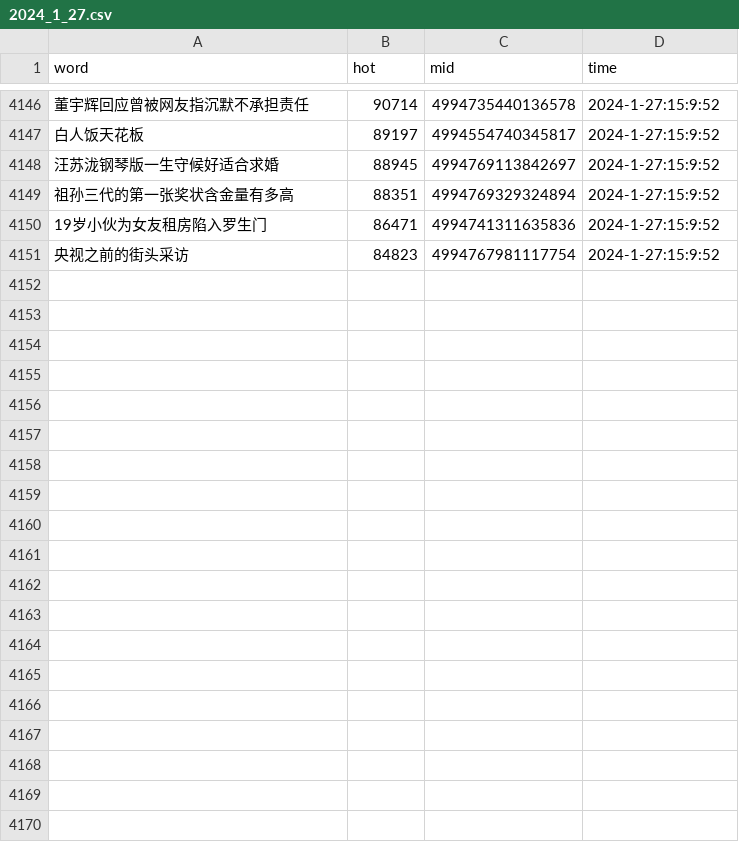
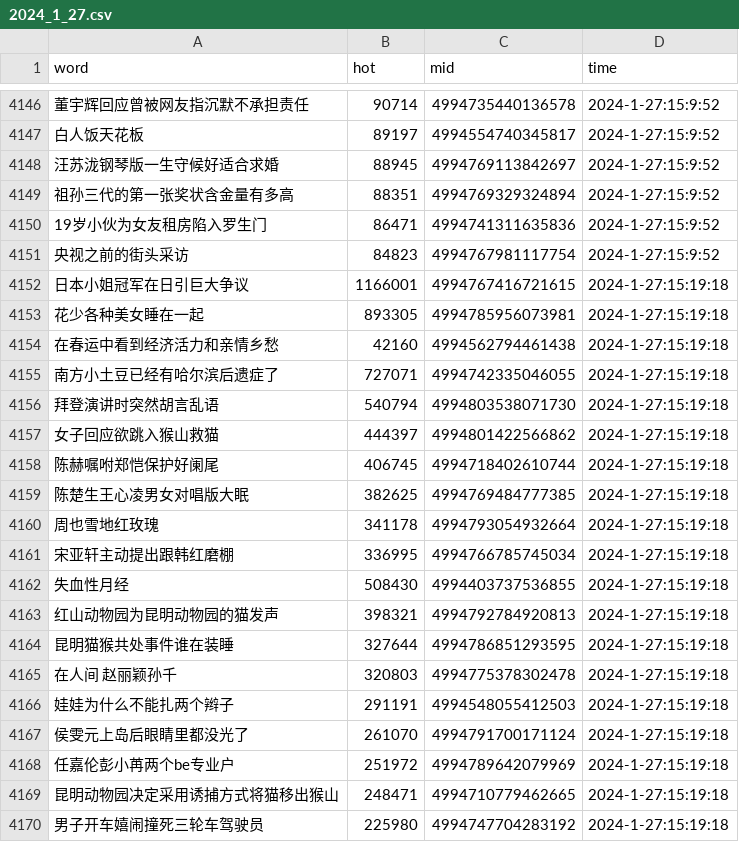
Before and after one commit to Euclid-Jie/weibo_hotlist, a CSV file: hotlist/2024_1_27.csv, drawn as a sheet; only a part is shown, gaps mark what is left out; the diff covers the shown part only; the diff names each change by its address in the sheet, - before the commit and + after, or states it on an @@ line.

Commit message:
craw_5minly_2024-01-27 07:19

```diff
--- a/hotlist/2024_1_27.csv
+++ b/hotlist/2024_1_27.csv
+row 4152: 日本小姐冠军在日引巨大争议 | 1166001 | 4994767416721615 | 2024-1-27:15:19:18
+row 4153: 花少各种美女睡在一起 | 893305 | 4994785956073981 | 2024-1-27:15:19:18
+row 4154: 在春运中看到经济活力和亲情乡愁 | 42160 | 4994562794461438 | 2024-1-27:15:19:18
+row 4155: 南方小土豆已经有哈尔滨后遗症了 | 727071 | 4994742335046055 | 2024-1-27:15:19:18
+row 4156: 拜登演讲时突然胡言乱语 | 540794 | 4994803538071730 | 2024-1-27:15:19:18
+row 4157: 女子回应欲跳入猴山救猫 | 444397 | 4994801422566862 | 2024-1-27:15:19:18
+row 4158: 陈赫嘱咐郑恺保护好阑尾 | 406745 | 4994718402610744 | 2024-1-27:15:19:18
+row 4159: 陈楚生王心凌男女对唱版大眠 | 382625 | 4994769484777385 | 2024-1-27:15:19:18
+row 4160: 周也雪地红玫瑰 | 341178 | 4994793054932664 | 2024-1-27:15:19:18
+row 4161: 宋亚轩主动提出跟韩红磨棚 | 336995 | 4994766785745034 | 2024-1-27:15:19:18
+row 4162: 失血性月经 | 508430 | 4994403737536855 | 2024-1-27:15:19:18
+row 4163: 红山动物园为昆明动物园的猫发声 | 398321 | 4994792784920813 | 2024-1-27:15:19:18
+row 4164: 昆明猫猴共处事件谁在装睡 | 327644 | 4994786851293595 | 2024-1-27:15:19:18
+row 4165: 在人间 赵丽颖孙千 | 320803 | 4994775378302478 | 2024-1-27:15:19:18
+row 4166: 娃娃为什么不能扎两个辫子 | 291191 | 4994548055412503 | 2024-1-27:15:19:18
+row 4167: 侯雯元上岛后眼睛里都没光了 | 261070 | 4994791700171124 | 2024-1-27:15:19:18
+row 4168: 任嘉伦彭小苒两个be专业户 | 251972 | 4994789642079969 | 2024-1-27:15:19:18
+row 4169: 昆明动物园决定采用诱捕方式将猫移出猴山 | 248471 | 4994710779462665 | 2024-1-27:15:19:18
+row 4170: 男子开车嬉闹撞死三轮车驾驶员 | 225980 | 4994747704283192 | 2024-1-27:15:19:18
```
Also changed, not shown: 31 added rows elsewhere in this file.
